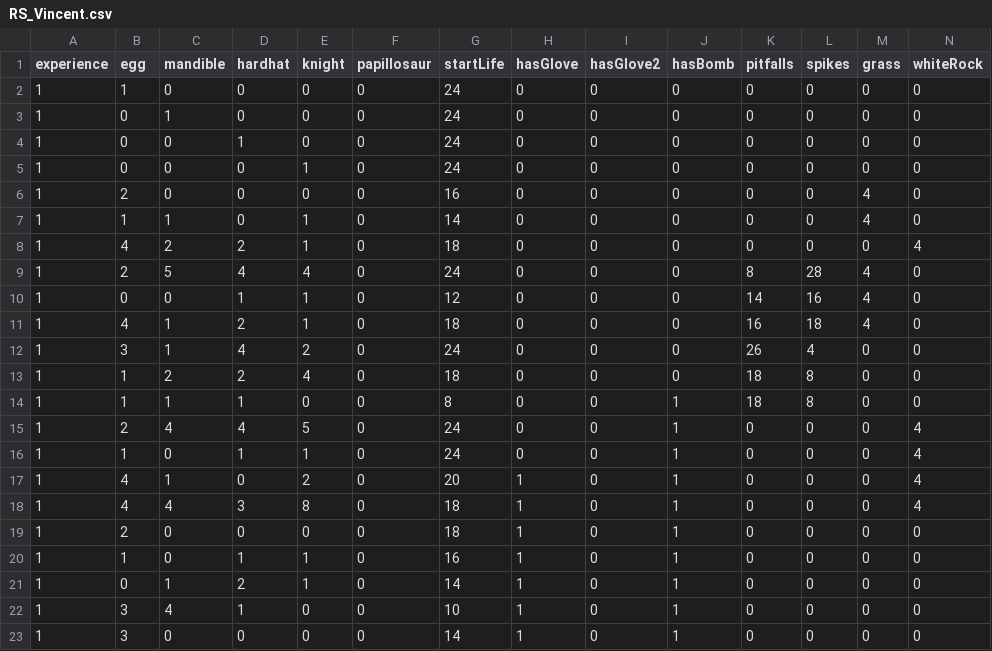
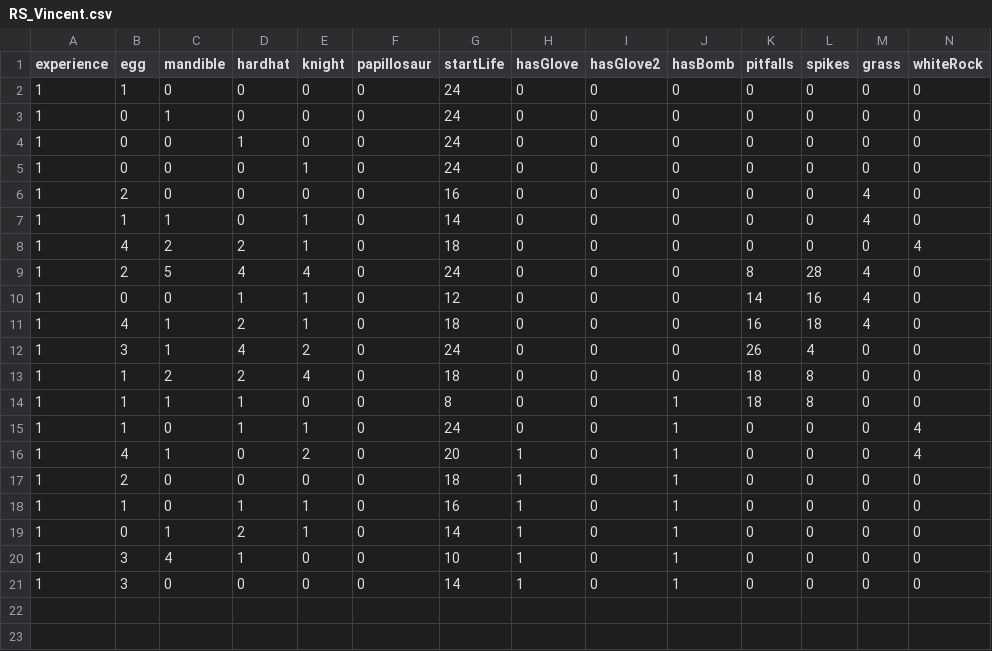
Before and after one commit to NHeijne/dynamicContentZelda, a CSV file: userAnalysis/RS_Vincent.csv, drawn as a sheet; only a part is shown; rows hold the shown columns only; the diff names each change by its address in the sheet, - before the commit and + after, or states it on an @@ line.

Commit message:
Update RS_Vincent.csv

```diff
--- a/userAnalysis/RS_Vincent.csv
+++ b/userAnalysis/RS_Vincent.csv
-row 15: 1 | 2 | 4 | 4 | 5 | 0 | 24 | 0 | 0 | 1 | 0 | 0 | 0 | 4
-row 18: 1 | 4 | 4 | 3 | 8 | 0 | 18 | 1 | 0 | 1 | 0 | 0 | 0 | 4
```
